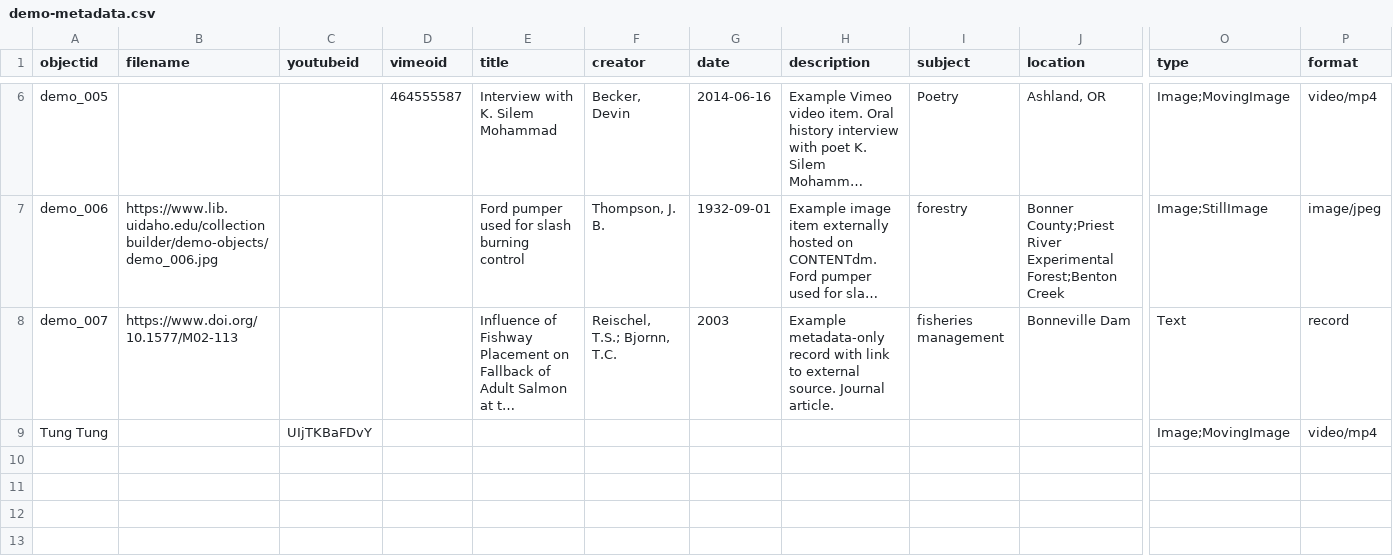
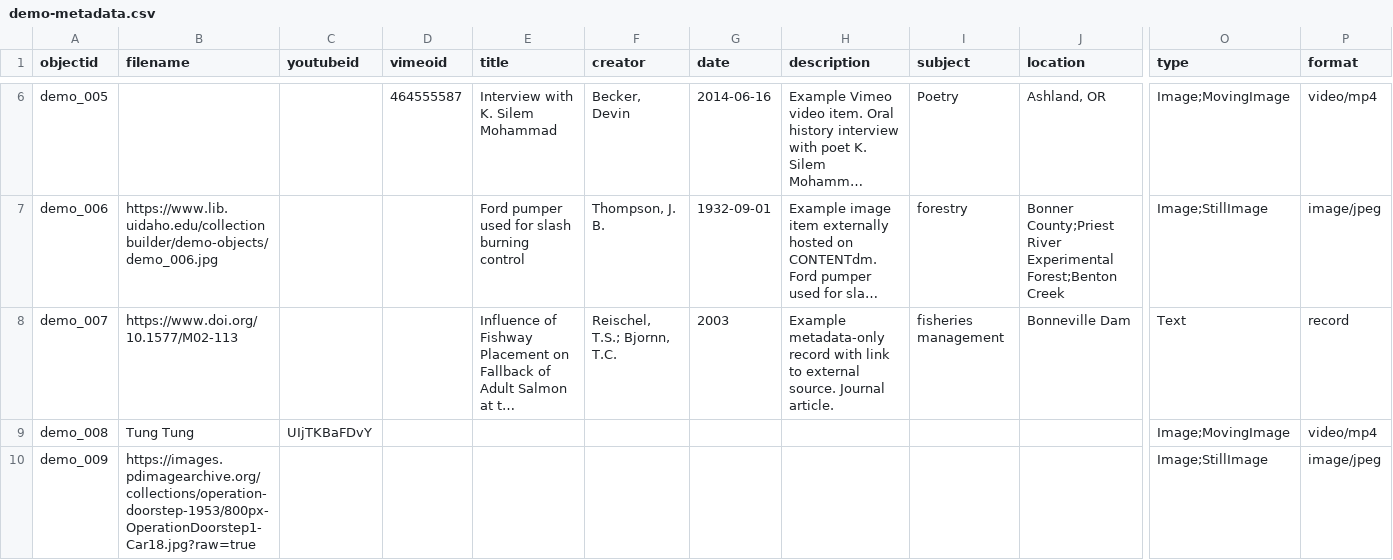
Before and after one commit to LuwizGaming/LusterArchive, a CSV file: _data/demo-metadata.csv, drawn as a sheet; only a part is shown, gaps mark what is left out; long unchanged cells end in …; rows hold the shown columns only; the diff names each change by its address in the sheet, - before the commit and + after, or states it on an @@ line.

Commit message:
Add files via upload

```diff
--- a/_data/demo-metadata.csv
+++ b/_data/demo-metadata.csv
-A9 (objectid): Tung Tung
+A9 (objectid): demo_008
-B9 (filename): (empty)
+B9 (filename): Tung Tung
+row 10: demo_009 | https://images.pdimagearchive.org/collections/operation-doorstep-1953/800px-OperationDoorstep1-Car18.jpg?raw=true |  |  |  |  |  |  |  |  | Image;StillImage | image/jpeg
```
